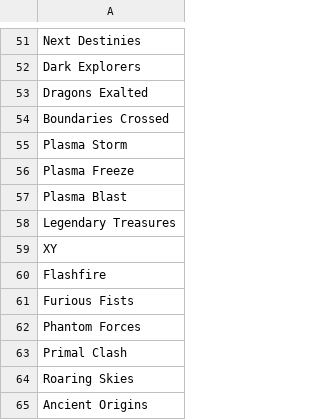
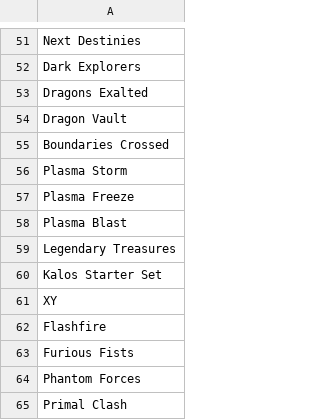
Before and after one commit to NeuroBio/pokemon-card-database, a CSV file: src/api_caller/expansions.csv, drawn as a sheet; only a part is shown, gaps mark what is left out; the shorter side is filled out with more unchanged rows; the diff covers the shown part only.

```diff
--- a/src/api_caller/expansions.csv
+++ b/src/api_caller/expansions.csv
@@ -53,2 +53,3 @@ Dark Explorers
 Dragons Exalted
+Dragon Vault
 Boundaries Crossed
@@ -58,2 +59,3 @@ Plasma Blast
 Legendary Treasures
+Kalos Starter Set
 XY
```
Also changed, not shown: 7 added rows elsewhere in this file, 2 other files.
